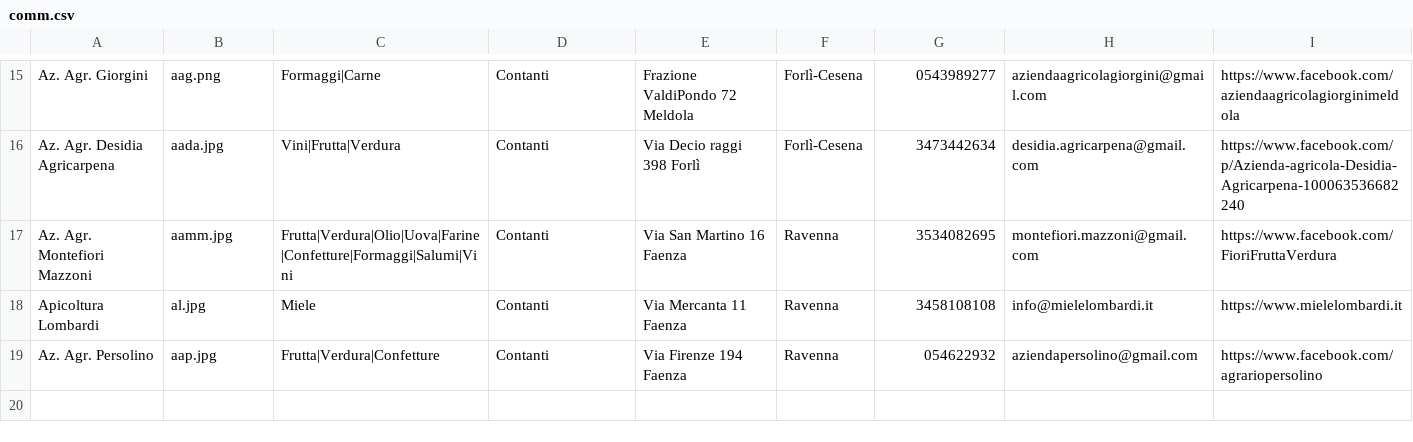
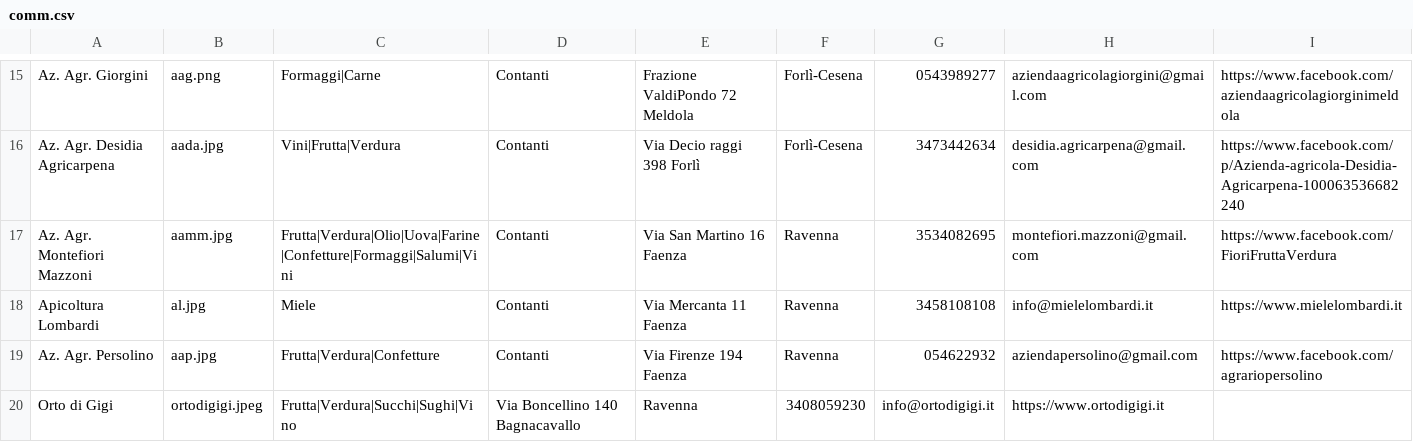
Before and after one commit to Rebus88/agromagna, a CSV file: comm.csv, drawn as a sheet; only a part is shown, gaps mark what is left out.

Commit message:
Update comm.csv
add orto di gigi

```diff
--- a/comm.csv
+++ b/comm.csv
@@ -19 +19,2 @@ Apicoltura Lombardi,al.jpg,Miele,Contanti,Via Mercanta 11 Faenza,Ravenna,3458108
 Az. Agr. Persolino,aap.jpg,Frutta|Verdura|Confetture,Contanti,Via Firenze 194 Faenza,Ravenna,054622932,aziendapersolino@gmail.com,https://www.facebook.com/agrariopersolino
+Orto di Gigi,ortodigigi.jpeg,Frutta|Verdura|Succhi|Sughi|Vino,Via Boncellino 140 Bagnacavallo,Ravenna,3408059230,info@ortodigigi.it,https://www.ortodigigi.it
```
